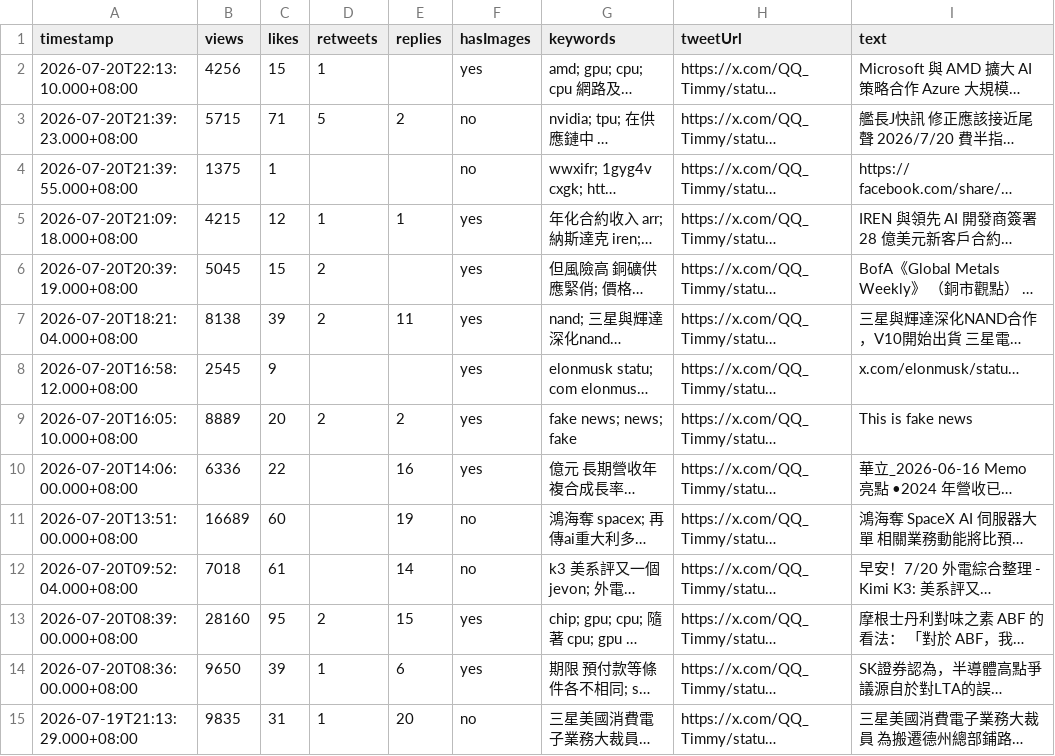
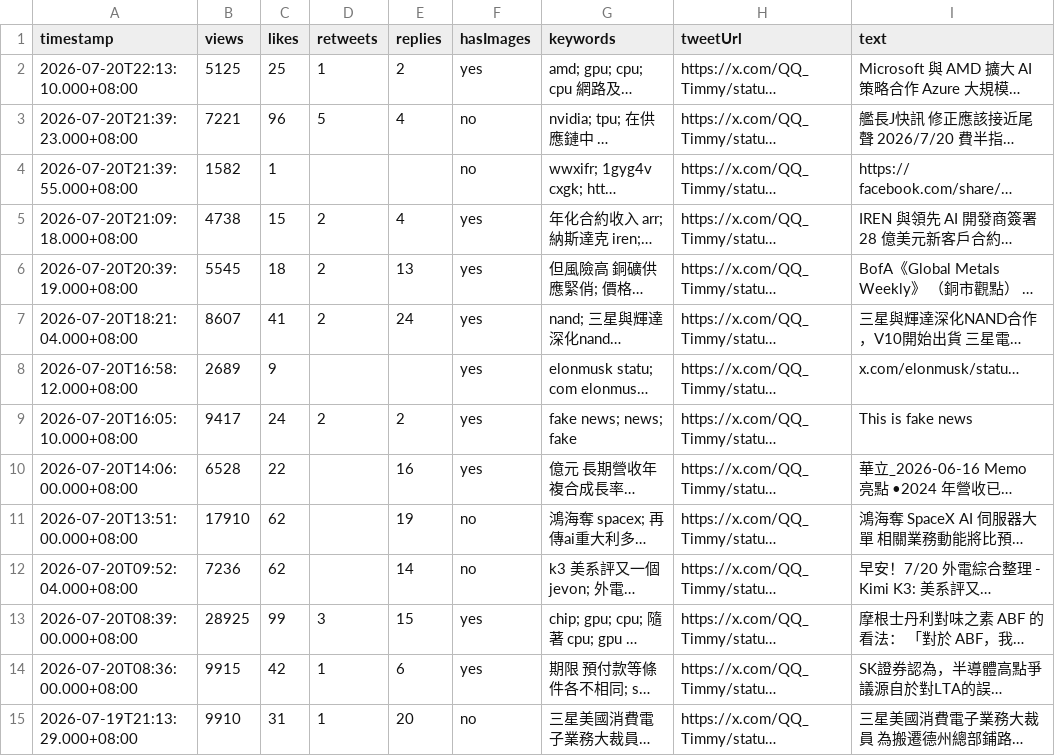
Before and after one commit to elainekaotf/TrendForceDashboard, a CSV file: csv/QQ_Timmy.csv, drawn as a sheet; only a part is shown; long unchanged cells end in …; the diff covers the shown part only; the diff names each change by its address in the sheet, - before the commit and + after, or states it on an @@ line.

```diff
--- a/csv/QQ_Timmy.csv
+++ b/csv/QQ_Timmy.csv
-B2 (views): 4256
+B2 (views): 5125
-C2 (likes): 15
+C2 (likes): 25
-E2 (replies): (empty)
+E2 (replies): 2
-B3 (views): 5715
+B3 (views): 7221
-C3 (likes): 71
+C3 (likes): 96
-E3 (replies): 2
+E3 (replies): 4
-B4 (views): 1375
+B4 (views): 1582
-B5 (views): 4215
+B5 (views): 4738
-C5 (likes): 12
+C5 (likes): 15
-D5 (retweets): 1
+D5 (retweets): 2
-E5 (replies): 1
+E5 (replies): 4
-B6 (views): 5045
+B6 (views): 5545
-C6 (likes): 15
+C6 (likes): 18
-E6 (replies): (empty)
+E6 (replies): 13
-B7 (views): 8138
+B7 (views): 8607
-C7 (likes): 39
+C7 (likes): 41
-E7 (replies): 11
+E7 (replies): 24
-B8 (views): 2545
+B8 (views): 2689
-B9 (views): 8889
+B9 (views): 9417
-C9 (likes): 20
+C9 (likes): 24
-B10 (views): 6336
+B10 (views): 6528
-B11 (views): 16689
+B11 (views): 17910
-C11 (likes): 60
+C11 (likes): 62
-B12 (views): 7018
+B12 (views): 7236
-C12 (likes): 61
+C12 (likes): 62
-B13 (views): 28160
+B13 (views): 28925
-C13 (likes): 95
+C13 (likes): 99
-D13 (retweets): 2
+D13 (retweets): 3
-B14 (views): 9650
+B14 (views): 9915
-C14 (likes): 39
+C14 (likes): 42
-B15 (views): 9835
+B15 (views): 9910
```
Also changed, not shown: 47 edited cells elsewhere in this file, csv/SemiAnalysis_.csv, csv/TrendForce.csv, 14 other files.
